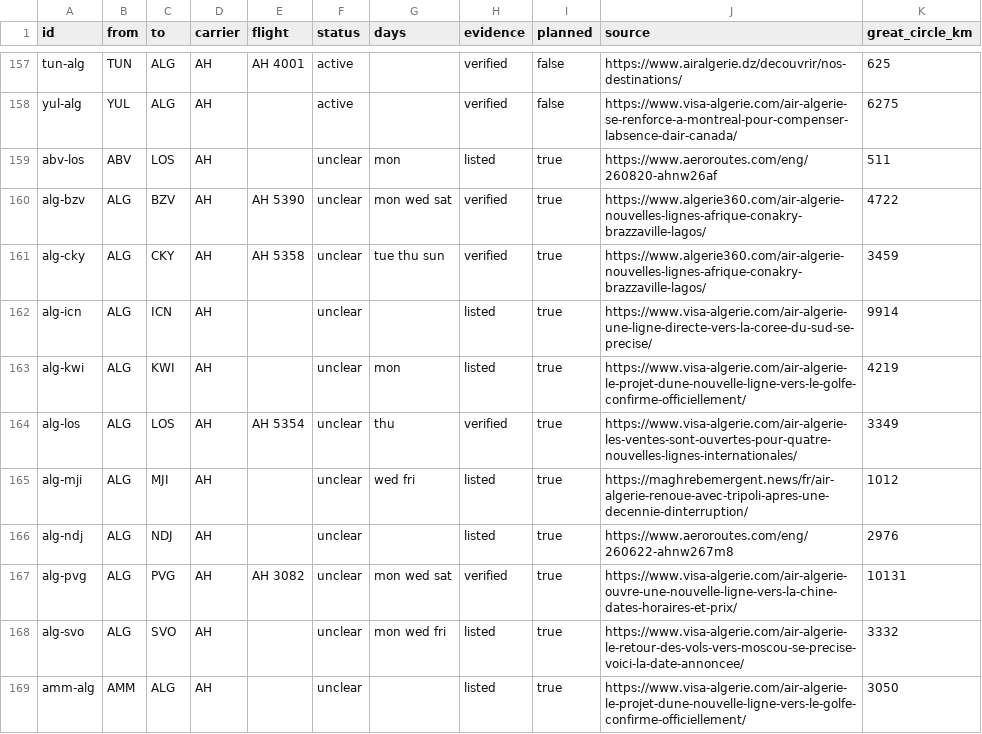
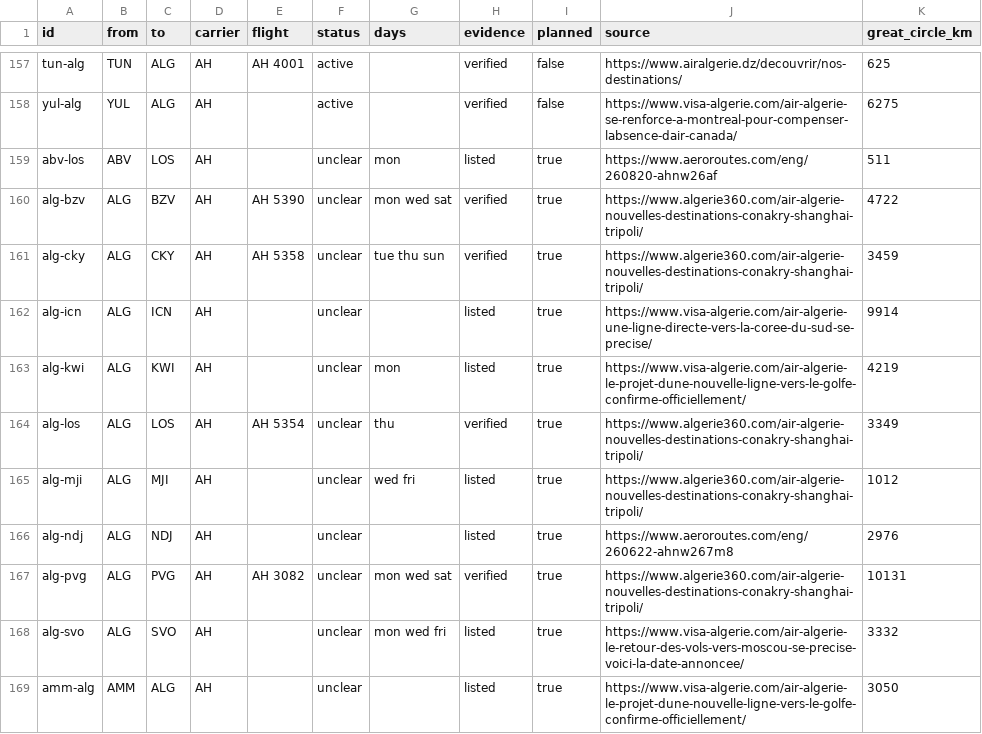
Before and after one commit to yasserstudio/geoalgeria, a CSV file: packages/aviation/data/csv/routes.csv, drawn as a sheet; only a part is shown, gaps mark what is left out; the diff covers the shown part only.

Commit message:
feat(aviation): cite Air Algérie's 24 Oct 2026 statement on ten planned legs
The carrier's own statement of 24 October 2026 announces five new
international lines at the departure of Algiers: Conakry on 25 Oct,
Brazzaville, Lagos and Shanghai on 26 Oct, Tripoli on 28 Oct. It becomes
the citation on the ten planned legs it covers, both directions of each.

Every one stays `planned`. A statement that a line opens is an
announcement, and a leg leaves `plannedRoutes()` only on a dated report
that the aircraft flew. Nothing is flipped to operating here.

No row is added or removed: 157 nonstop legs and 20 planned ones, so the
README counts in all three locales and the root table row are unchanged.
Tripoli has shipped since 2.8.0 as `alg-mji` / `mji-alg` at Mitiga; the
statement writes the city with no airport, so MJI keeps the 1 October
report that does name it.

The carrier publishes no press section, so the cited URL is the fullest
readable rendering of the statement and the generator records the state
news agency wire that corroborates its date, plus the superseded report
behind each row's flight number and days. `metadata.routes_as_of` stays
at 2026-10-09: this is a provenance upgrade on the announcements, not a
re-check of the schedule.

Refs private tracker #295.

```diff
--- a/packages/aviation/data/csv/routes.csv
+++ b/packages/aviation/data/csv/routes.csv
@@ -159,10 +159,10 @@ yul-alg,YUL,ALG,AH,,active,,verified,false,https://www.visa-algerie.com/air-alge
 abv-los,ABV,LOS,AH,,unclear,mon,listed,true,https://www.aeroroutes.com/eng/260820-ahnw26af,511
-alg-bzv,ALG,BZV,AH,AH 5390,unclear,mon wed sat,verified,true,https://www.algerie360.com/air-algerie-nouvelles-lignes-afrique-conakry-brazzaville-lagos/,4722
-alg-cky,ALG,CKY,AH,AH 5358,unclear,tue thu sun,verified,true,https://www.algerie360.com/air-algerie-nouvelles-lignes-afrique-conakry-brazzaville-lagos/,3459
+alg-bzv,ALG,BZV,AH,AH 5390,unclear,mon wed sat,verified,true,https://www.algerie360.com/air-algerie-nouvelles-destinations-conakry-shanghai-tripoli/,4722
+alg-cky,ALG,CKY,AH,AH 5358,unclear,tue thu sun,verified,true,https://www.algerie360.com/air-algerie-nouvelles-destinations-conakry-shanghai-tripoli/,3459
 alg-icn,ALG,ICN,AH,,unclear,,listed,true,https://www.visa-algerie.com/air-algerie-une-ligne-directe-vers-la-coree-du-sud-se-precise/,9914
 alg-kwi,ALG,KWI,AH,,unclear,mon,listed,true,https://www.visa-algerie.com/air-algerie-le-projet-dune-nouvelle-ligne-vers-le-golfe-confirme-officiellement/,4219
-alg-los,ALG,LOS,AH,AH 5354,unclear,thu,verified,true,https://www.visa-algerie.com/air-algerie-les-ventes-sont-ouvertes-pour-quatre-nouvelles-lignes-internationales/,3349
-alg-mji,ALG,MJI,AH,,unclear,wed fri,listed,true,https://maghrebemergent.news/fr/air-algerie-renoue-avec-tripoli-apres-une-decennie-dinterruption/,1012
+alg-los,ALG,LOS,AH,AH 5354,unclear,thu,verified,true,https://www.algerie360.com/air-algerie-nouvelles-destinations-conakry-shanghai-tripoli/,3349
+alg-mji,ALG,MJI,AH,,unclear,wed fri,listed,true,https://www.algerie360.com/air-algerie-nouvelles-destinations-conakry-shanghai-tripoli/,1012
 alg-ndj,ALG,NDJ,AH,,unclear,,listed,true,https://www.aeroroutes.com/eng/260622-ahnw267m8,2976
-alg-pvg,ALG,PVG,AH,AH 3082,unclear,mon wed sat,verified,true,https://www.visa-algerie.com/air-algerie-ouvre-une-nouvelle-ligne-vers-la-chine-dates-horaires-et-prix/,10131
+alg-pvg,ALG,PVG,AH,AH 3082,unclear,mon wed sat,verified,true,https://www.algerie360.com/air-algerie-nouvelles-destinations-conakry-shanghai-tripoli/,10131
 alg-svo,ALG,SVO,AH,,unclear,mon wed fri,listed,true,https://www.visa-algerie.com/air-algerie-le-retour-des-vols-vers-moscou-se-precise-voici-la-date-annoncee/,3332
```
Also changed, not shown: 5 edited cells elsewhere in this file, 7 other files.
